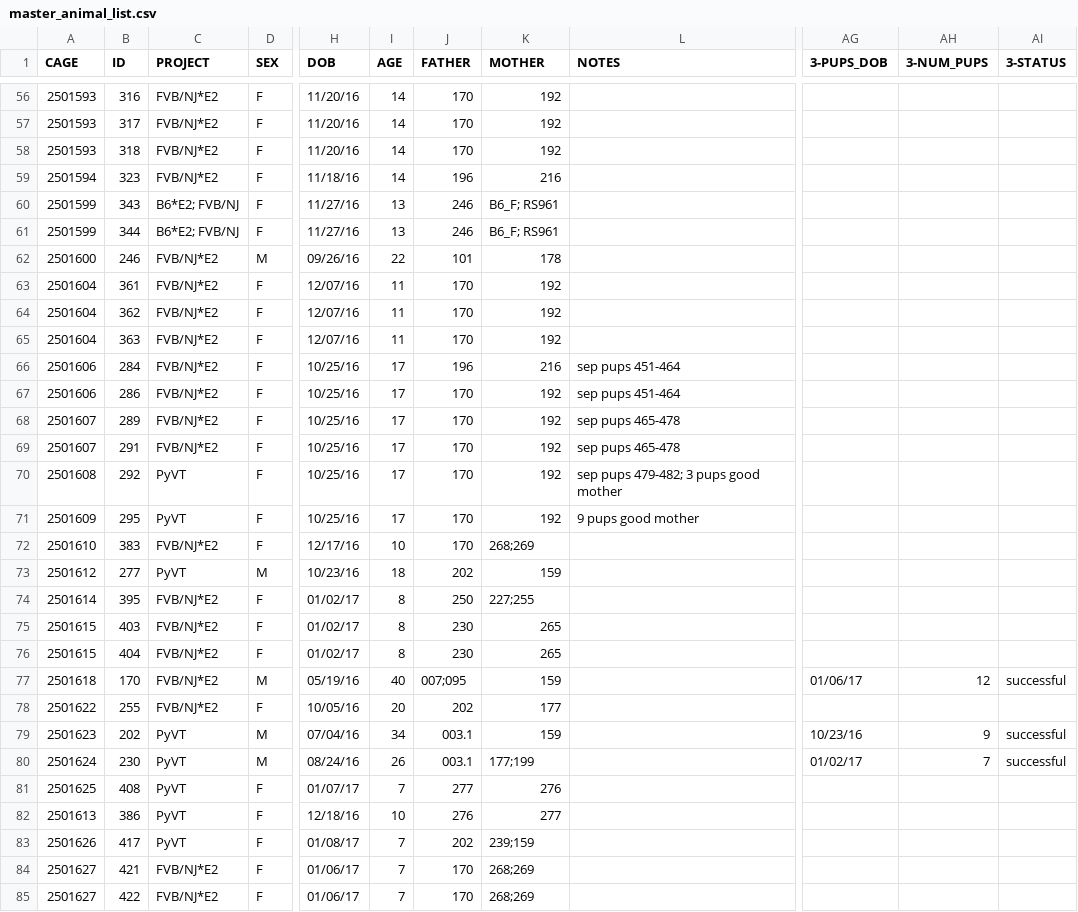
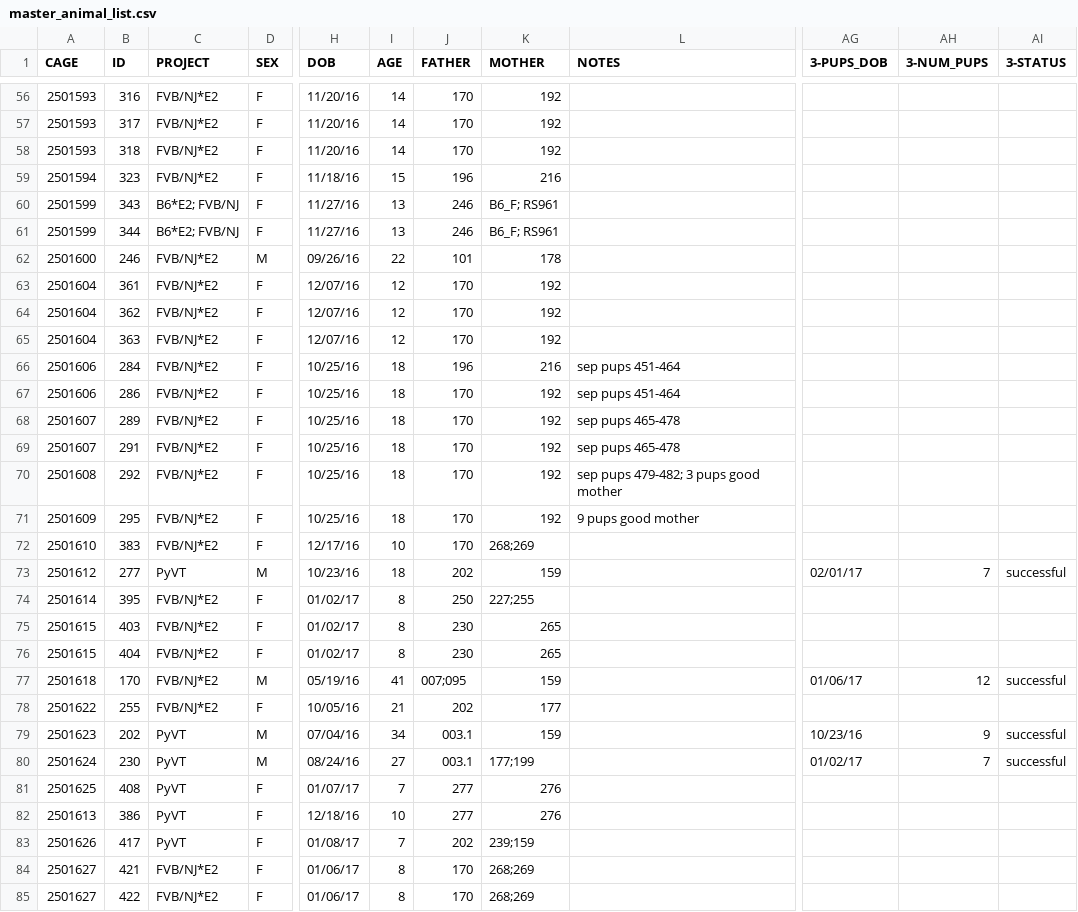
Before and after one commit to qzhanglab/animal_tracking, a CSV file: master_animal_list.csv, drawn as a sheet; only a part is shown, gaps mark what is left out; the diff covers the shown part only; the diff names each change by its address in the sheet, - before the commit and + after, or states it on an @@ line.

Commit message:
update EglN2 genotypes

```diff
--- a/master_animal_list.csv
+++ b/master_animal_list.csv
-I59 (AGE): 14
+I59 (AGE): 15
-I63:I65 (AGE): 11
+I63:I65 (AGE): 12
-I66:I71 (AGE): 17
+I66:I71 (AGE): 18
-C70:C71 (PROJECT): PyVT
+C70:C71 (PROJECT): FVB/NJ*E2
-AG73 (3-PUPS_DOB): (empty)
+AG73 (3-PUPS_DOB): 02/01/17
-AH73 (3-NUM_PUPS): (empty)
+AH73 (3-NUM_PUPS): 7
-AI73 (3-STATUS): (empty)
+AI73 (3-STATUS): successful
-I77 (AGE): 40
+I77 (AGE): 41
-I78 (AGE): 20
+I78 (AGE): 21
-I80 (AGE): 26
+I80 (AGE): 27
-J82 (FATHER): 276
+J82 (FATHER): 277
-K82 (MOTHER): 277
+K82 (MOTHER): 276
-I84:I85 (AGE): 7
+I84:I85 (AGE): 8
```
Also changed, not shown: 84 edited cells elsewhere in this file.
